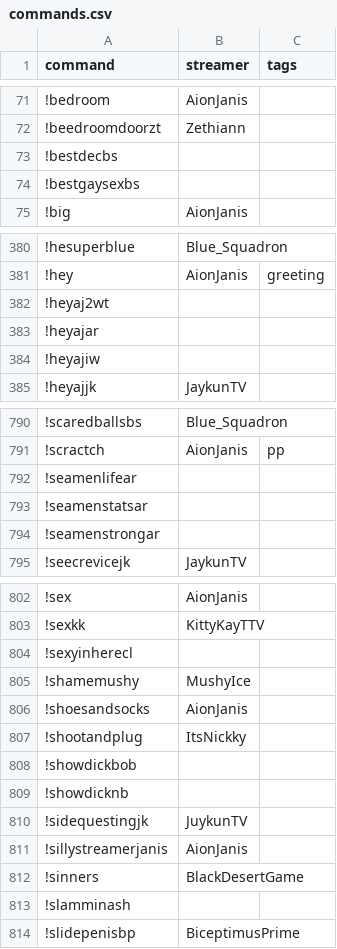
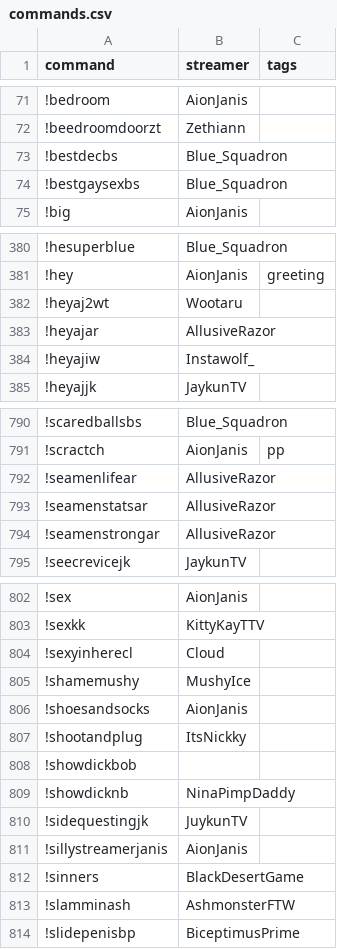
Before and after one commit to aionjanis/aionjanis.github.io, a CSV file: commands.csv, drawn as a sheet; only a part is shown, gaps mark what is left out; the diff covers the shown part only.

Commit message:
Update commands.csv (2026-04-09T10:24:33.851Z)

```diff
--- a/commands.csv
+++ b/commands.csv
@@ -72,4 +72,4 @@ command,streamer,tags
 !beedroomdoorzt,Zethiann,
-!bestdecbs,,
-!bestgaysexbs,,
+!bestdecbs,Blue_Squadron,
+!bestgaysexbs,Blue_Squadron,
 !big,AionJanis,
@@ -381,5 +381,5 @@ command,streamer,tags
 !hey,AionJanis,greeting
-!heyaj2wt,,
-!heyajar,,
-!heyajiw,,
+!heyaj2wt,Wootaru,
+!heyajar,AllusiveRazor,
+!heyajiw,Instawolf_,
 !heyajjk,JaykunTV,
@@ -791,5 +791,5 @@ command,streamer,tags
 !scractch,AionJanis,pp
-!seamenlifear,,
-!seamenstatsar,,
-!seamenstrongar,,
+!seamenlifear,AllusiveRazor,
+!seamenstatsar,AllusiveRazor,
+!seamenstrongar,AllusiveRazor,
 !seecrevicejk,JaykunTV,
@@ -803,3 +803,3 @@ command,streamer,tags
 !sexkk,KittyKayTTV,
-!sexyinherecl,,
+!sexyinherecl,Cloud,
 !shamemushy,MushyIce,
@@ -808,3 +808,3 @@ command,streamer,tags
 !showdickbob,,
-!showdicknb,,
+!showdicknb,NinaPimpDaddy,
 !sidequestingjk,JuykunTV,
@@ -812,3 +812,3 @@ command,streamer,tags
 !sinners,BlackDesertGame,
-!slamminash,,
+!slamminash,AshmonsterFTW,
 !slidepenisbp,BiceptimusPrime,
```
Also changed, not shown: 52 edited cells elsewhere in this file.
